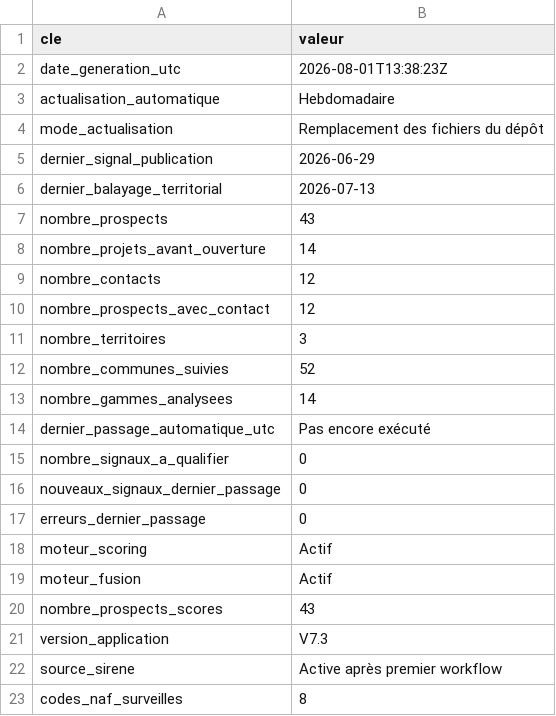
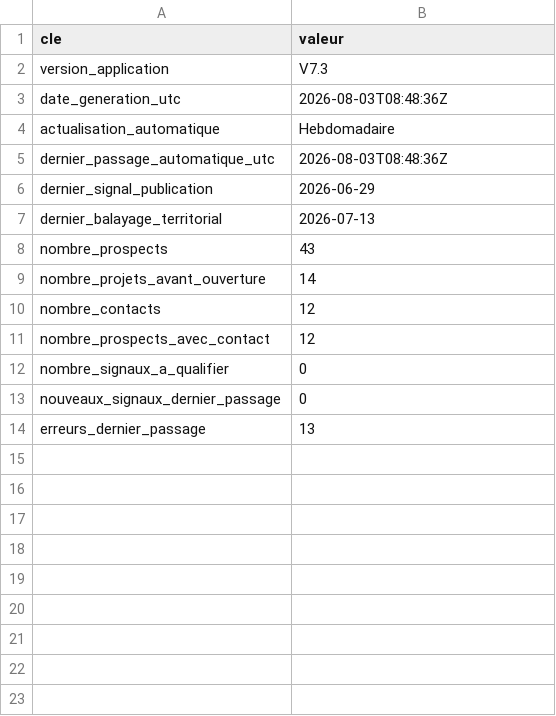
Before and after one commit to klemau84/radar-prospects, a CSV file: data/metadonnees_application.csv, drawn as a sheet.

```diff
--- a/data/metadonnees_application.csv
+++ b/data/metadonnees_application.csv
@@ -1,5 +1,6 @@
 cle,valeur
-date_generation_utc,2026-08-01T13:38:23Z
+version_application,V7.3
+date_generation_utc,2026-08-03T08:48:36Z
 actualisation_automatique,Hebdomadaire
-mode_actualisation,Remplacement des fichiers du dépôt
+dernier_passage_automatique_utc,2026-08-03T08:48:36Z
 dernier_signal_publication,2026-06-29
@@ -10,14 +11,4 @@ nombre_contacts,12
 nombre_prospects_avec_contact,12
-nombre_territoires,3
-nombre_communes_suivies,52
-nombre_gammes_analysees,14
-dernier_passage_automatique_utc,Pas encore exécuté
 nombre_signaux_a_qualifier,0
 nouveaux_signaux_dernier_passage,0
-erreurs_dernier_passage,0
-moteur_scoring,Actif
-moteur_fusion,Actif
-nombre_prospects_scores,43
-version_application,V7.3
-source_sirene,Active après premier workflow
-codes_naf_surveilles,8
+erreurs_dernier_passage,13
```
Also changed, not shown: data/etat_donnees.csv, data/historique_mises_a_jour.csv, 4 other files.
